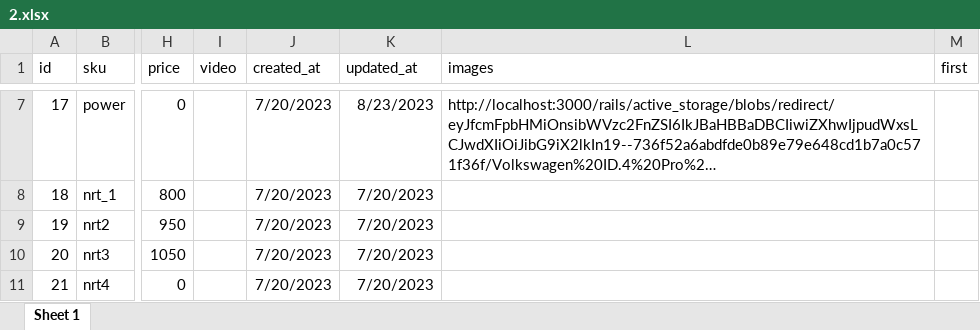
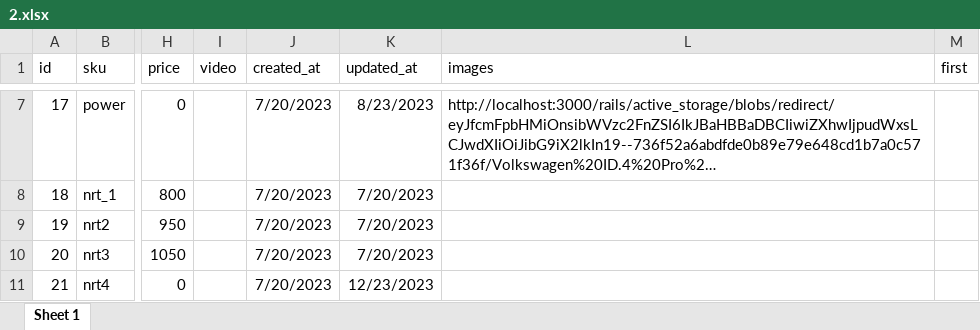
Before and after one commit to stap780/dizauto, an Excel workbook: public/2.xlsx, sheet Sheet 1, drawn as a sheet; only a part is shown, gaps mark what is left out; long unchanged cells end in …; values as stored, in another font and other column widths than the file's, no borders; the diff covers the shown part only; the diff names each change by its address in the sheet, - before the commit and + after, or states it on an @@ line.

Commit message:
change product form and images upload

```diff
--- a/public/2.xlsx (sheet Sheet 1)
+++ b/public/2.xlsx (sheet Sheet 1)
-K11 (updated_at): 7/20/2023
+K11 (updated_at): 12/23/2023
```
Also changed, not shown: 2 edited cells elsewhere in this sheet, 13 other files.
